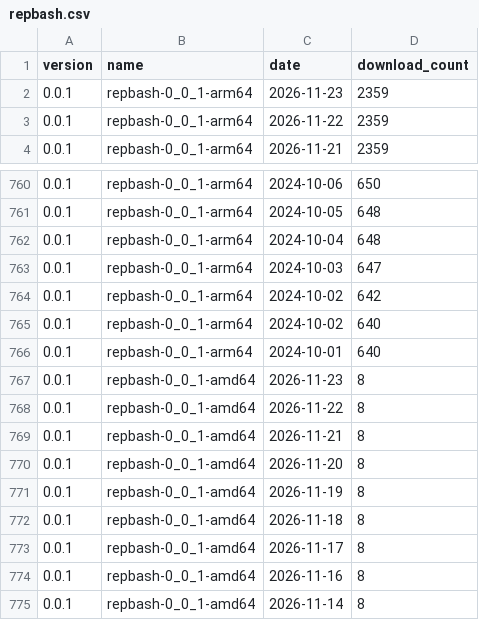
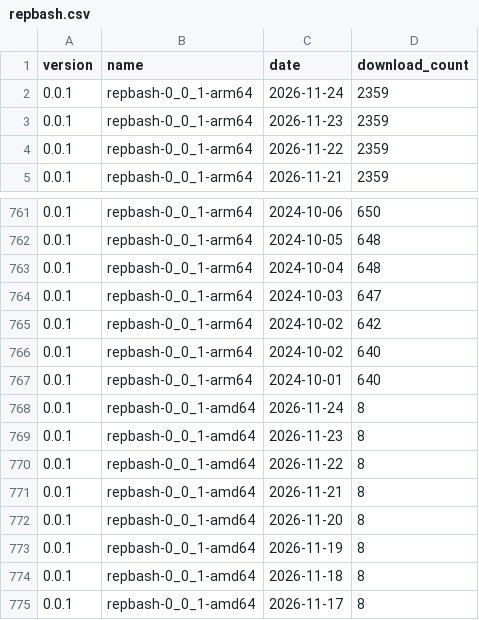
Before and after one commit to puutaro/CommandClick, a CSV file: statistics/download_count/repbash.csv, drawn as a sheet; only a part is shown, gaps mark what is left out; the shorter side is filled out with more unchanged rows; the diff names each change by its address in the sheet, - before the commit and + after, or states it on an @@ line.

```diff
--- a/statistics/download_count/repbash.csv
+++ b/statistics/download_count/repbash.csv
+row 2: 0.0.1 | repbash-0_0_1-arm64 | 2026-11-24 | 2359
+row 768: 0.0.1 | repbash-0_0_1-amd64 | 2026-11-24 | 8
```
Also changed, not shown: statistics/download_count/CommandClick-Linux.csv, statistics/download_count/CommandClick.csv, 2 other files.
